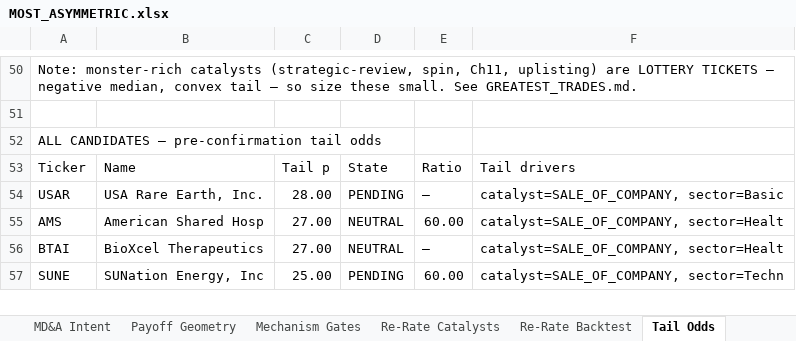
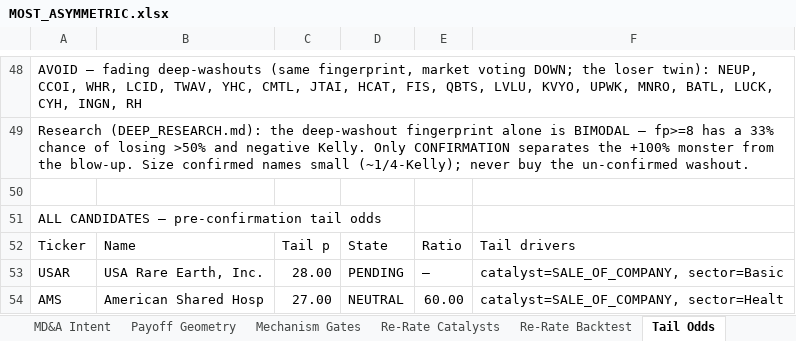
Before and after one commit to jupitersstring/cyclepapa, an Excel workbook: MOST_ASYMMETRIC.xlsx, sheet Tail Odds, drawn as a sheet; only a part is shown, gaps mark what is left out; the shorter side is filled out with more unchanged rows; values as stored, in another font and other column widths than the file's, no cell formats; addresses are those after the commit; the diff covers the shown part only; the diff names each change by its address in the sheet, - before the commit and + after, or states it on an @@ line.

```diff
--- a/MOST_ASYMMETRIC.xlsx (sheet Tail Odds)
+++ b/MOST_ASYMMETRIC.xlsx (sheet Tail Odds)
-A48: Note: monster-rich catalysts (strategic-review, spin, Ch11, uplisting) are LOTTERY TICKETS — negative median, convex tail — so size these small. See GREATEST_TRADES.md.
+A48: AVOID — fading deep-washouts (same fingerprint, market voting DOWN; the loser twin): NEUP, CCOI, WHR, LCID, TWAV, YHC, CMTL, JTAI, HCAT, FIS, QBTS, LVLU, KVYO, UPWK, MNRO, BATL, LUCK, CYH, INGN, RH
+row 49: Research (DEEP_RESEARCH.md): the deep-washout fingerprint alone is BIMODAL — fp>=8 has a 33% chance of losing >50% and negative Kelly. Only CONFIRMATION separates the +100% monster from the blow-up. Size confirmed names small (~1/4-Kelly); never buy the un-confirmed washout.
```
Also changed, not shown: 15 added rows, 17 removed rows and 4 edited cells elsewhere in this sheet, cell formats, 1 other file.
